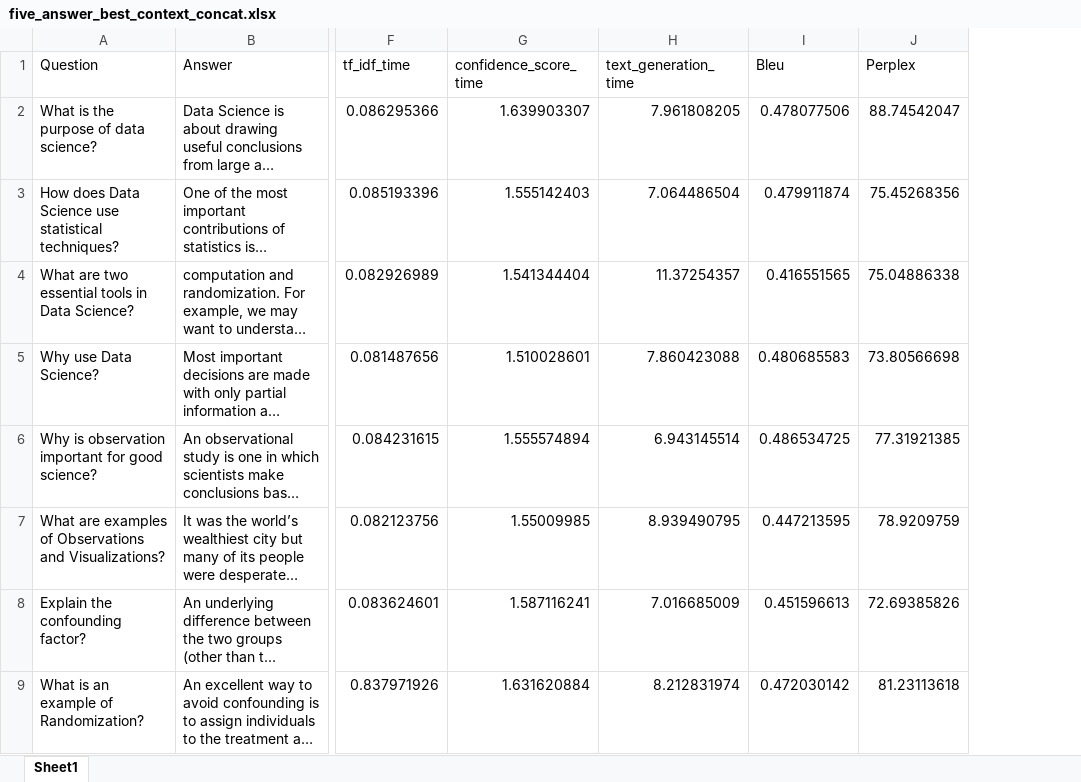
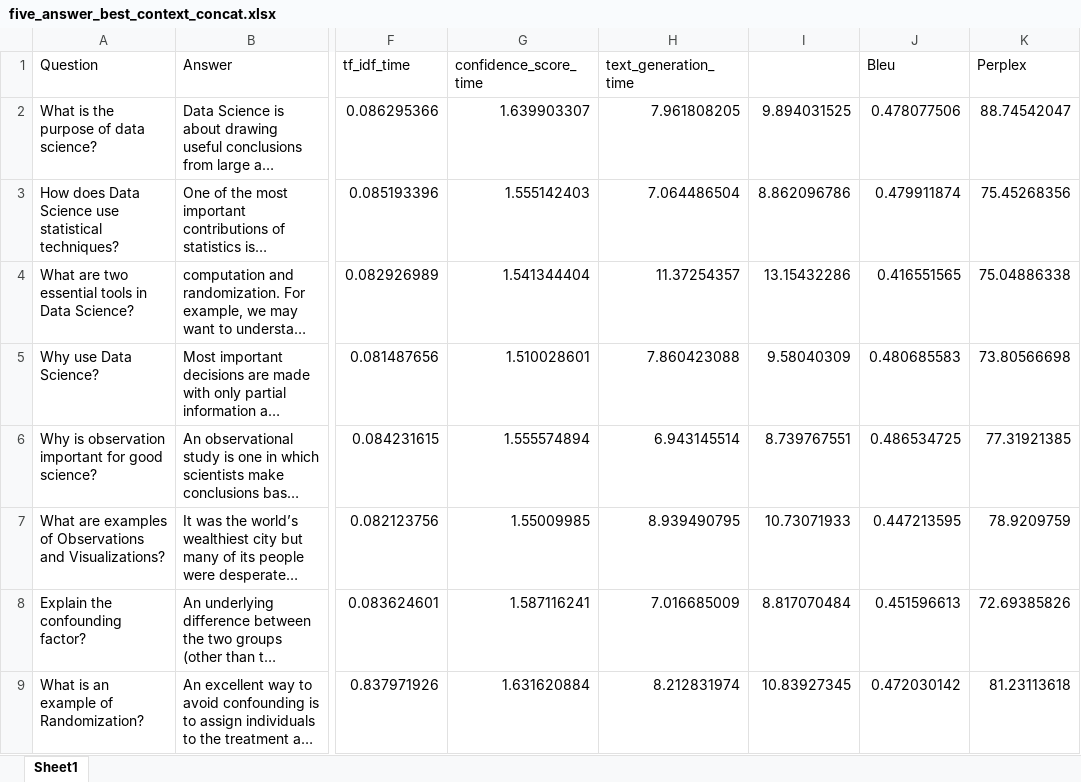
Before and after one commit to rhysb05/iLFQA, an Excel workbook: experiments/roberta/results/five_answer_best_context_concat.xlsx, sheet Sheet1, drawn as a sheet; only a part is shown, gaps mark what is left out; long unchanged cells end in …; values as stored, in another font and other column widths than the file's, no borders; the diff names each change by its address in the sheet, - before the commit and + after, or states it on an @@ line.

```diff
--- a/experiments/roberta/results/five_answer_best_context_concat.xlsx (sheet Sheet1)
+++ b/experiments/roberta/results/five_answer_best_context_concat.xlsx (sheet Sheet1)
+column I, rows 2-9: 9.894031525 | 8.862096786 | 13.15432286 | 9.58040309 | 8.739767551 | 10.73071933 | 8.817070484 | 10.83927345
```
Also changed, not shown: formulas that keep their value, 5 other files.
